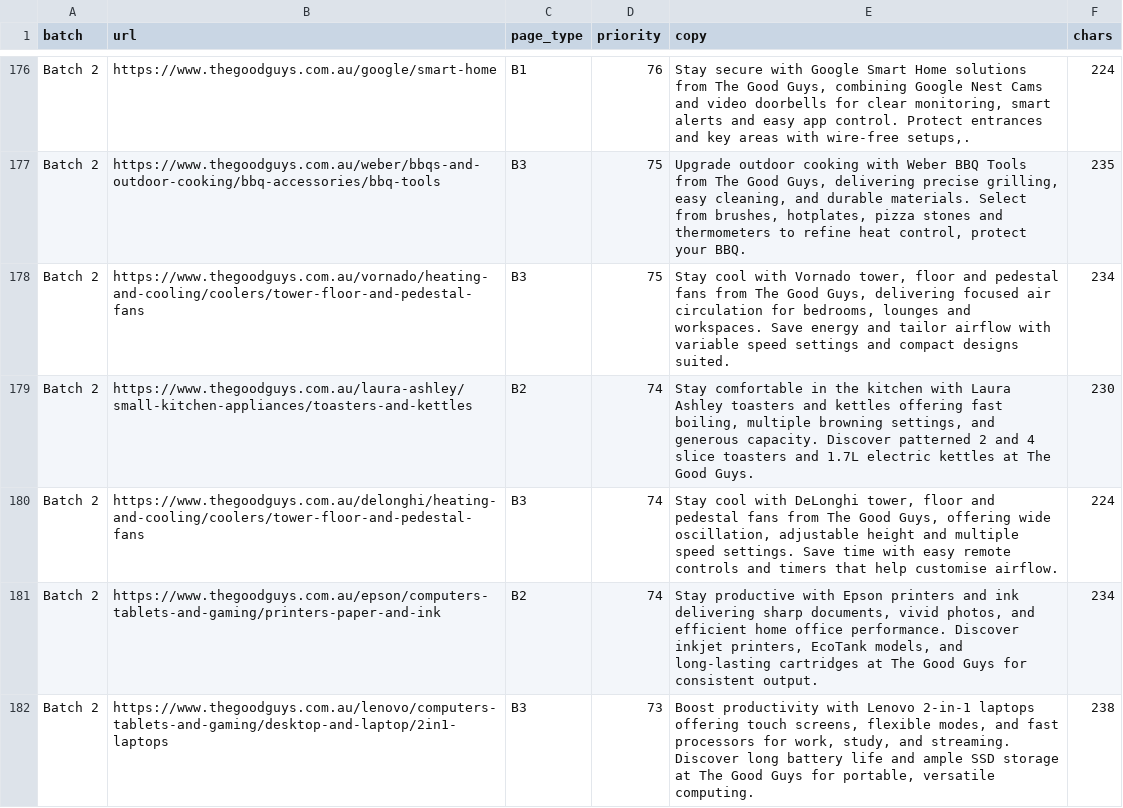
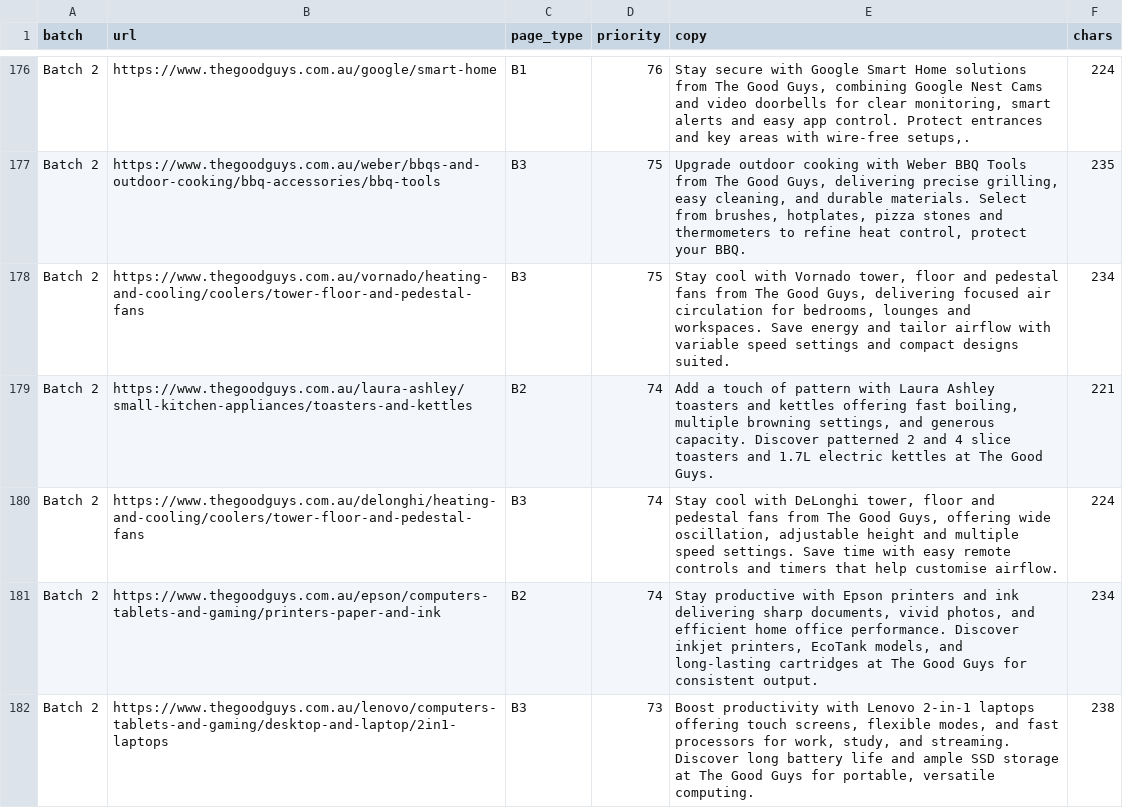
Before and after one commit to simonmannheimer-tgg/Claude, a CSV file: seo/outputs/plp-all-batches-2026-03-19.csv, drawn as a sheet; only a part is shown, gaps mark what is left out; the diff covers the shown part only.

```diff
--- a/seo/outputs/plp-all-batches-2026-03-19.csv
+++ b/seo/outputs/plp-all-batches-2026-03-19.csv
@@ -178,3 +178,3 @@ Batch 2,https://www.thegoodguys.com.au/weber/bbqs-and-outdoor-cooking/bbq-access
 Batch 2,https://www.thegoodguys.com.au/vornado/heating-and-cooling/coolers/tower-floor-and-pedestal-fans,B3,75,"Stay cool with Vornado tower, floor and pedestal fans from The Good Guys, delivering focused air circulation for bedrooms, lounges and workspaces. Save energy and tailor airflow with variable speed settings and compact designs suited.",234
-Batch 2,https://www.thegoodguys.com.au/laura-ashley/small-kitchen-appliances/toasters-and-kettles,B2,74,"Stay comfortable in the kitchen with Laura Ashley toasters and kettles offering fast boiling, multiple browning settings, and generous capacity. Discover patterned 2 and 4 slice toasters and 1.7L electric kettles at The Good Guys.",230
+Batch 2,https://www.thegoodguys.com.au/laura-ashley/small-kitchen-appliances/toasters-and-kettles,B2,74,"Add a touch of pattern with Laura Ashley toasters and kettles offering fast boiling, multiple browning settings, and generous capacity. Discover patterned 2 and 4 slice toasters and 1.7L electric kettles at The Good Guys.",221
 Batch 2,https://www.thegoodguys.com.au/delonghi/heating-and-cooling/coolers/tower-floor-and-pedestal-fans,B3,74,"Stay cool with DeLonghi tower, floor and pedestal fans from The Good Guys, offering wide oscillation, adjustable height and multiple speed settings. Save time with easy remote controls and timers that help customise airflow.",224
```
Also changed, not shown: 52 edited cells elsewhere in this file, seo/outputs/plp-fix-candidates-2026-03-19.csv, 5 other files.
